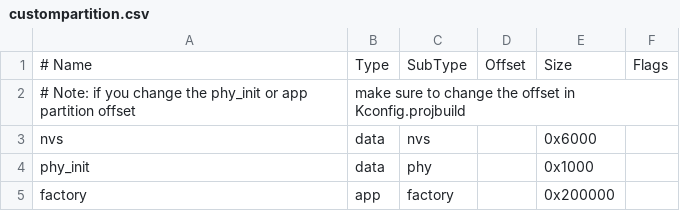
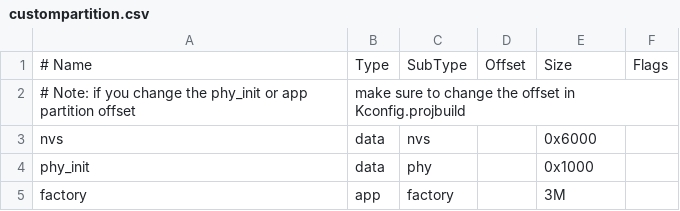
Before and after one commit to lyraik/Antenna_Tracker, a CSV file: custompartition.csv, drawn as a sheet.

```diff
--- a/custompartition.csv
+++ b/custompartition.csv
@@ -4,2 +4,2 @@ nvs,      data, nvs,     ,        0x6000,
 phy_init, data, phy,     ,        0x1000,
-factory,  app,  factory, ,        0x200000,
+factory,  app,  factory, ,        3M,
```
Also changed, not shown: 28 other files.
